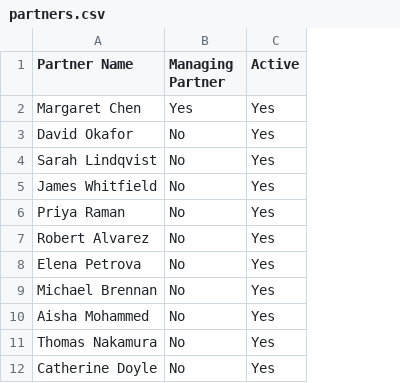
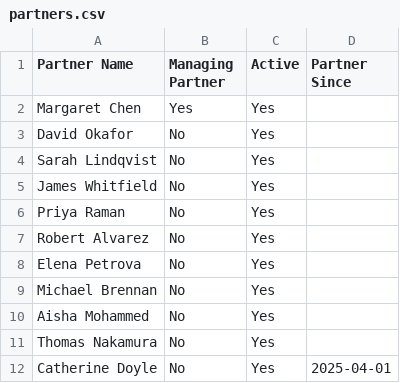
Before and after one commit to juanjgonzalezp78-cell/Claude, a CSV file: law-firm-compensation-ewyk80/sample_data/partners.csv, drawn as a sheet; the diff names each change by its address in the sheet, - before the commit and + after, or states it on an @@ line.

```diff
--- a/law-firm-compensation-ewyk80/sample_data/partners.csv
+++ b/law-firm-compensation-ewyk80/sample_data/partners.csv
+column D (Partner Since), row 12: 2025-04-01
```
Also changed, not shown: law-firm-compensation/sample_data/partners.csv, 40 other files.
